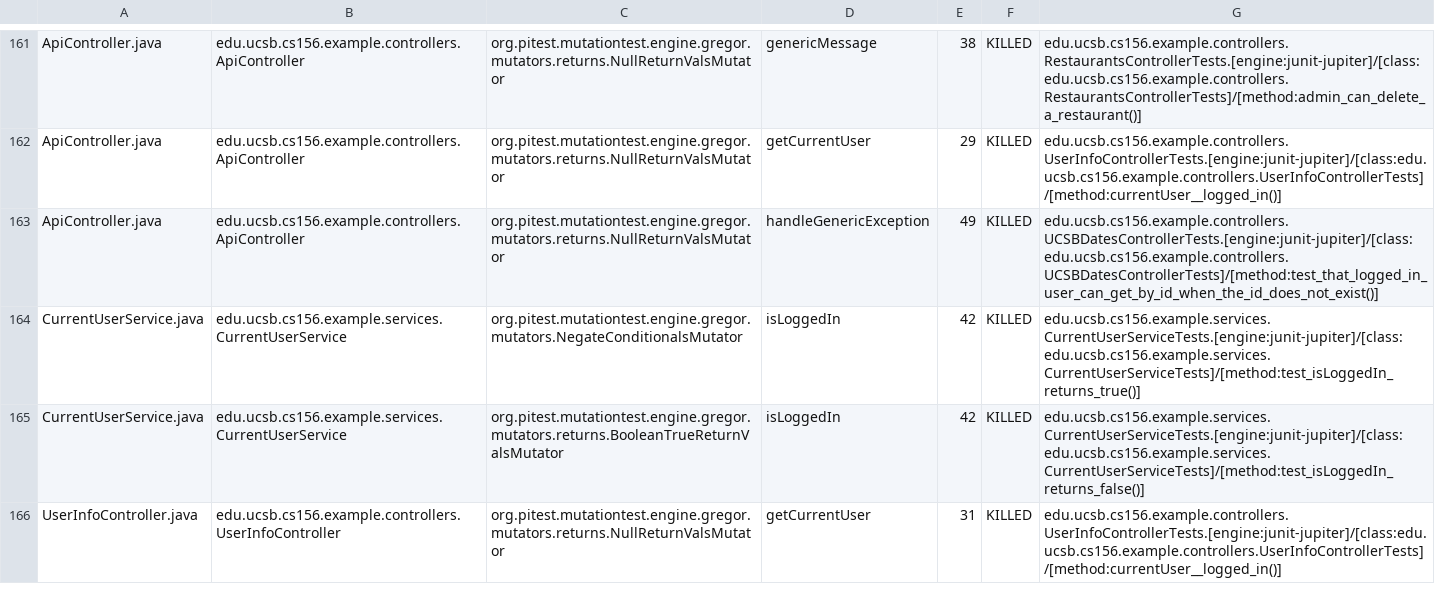
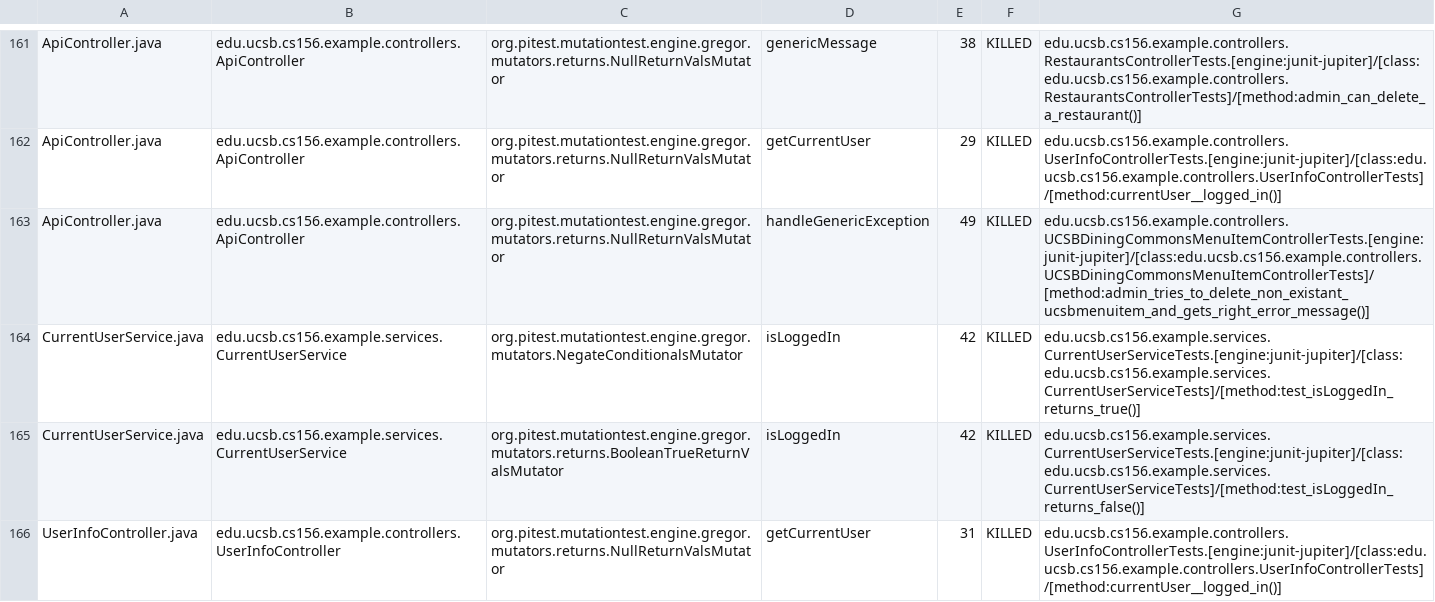
Before and after one commit to ucsb-cs156-f24/team02-f24-00, a CSV file: prs/99/pitest/mutations.csv, drawn as a sheet; only a part is shown, gaps mark what is left out.

Commit message:
Deploying to gh-pages from @ ucsb-cs156-f24/team02-f24-00@867f488bdc94d3baa283bc462cf5eeff30ad0e93 🚀

```diff
--- a/prs/99/pitest/mutations.csv
+++ b/prs/99/pitest/mutations.csv
@@ -162,3 +162,3 @@ ApiController.java,edu.ucsb.cs156.example.controllers.ApiController,org.pitest.m
 ApiController.java,edu.ucsb.cs156.example.controllers.ApiController,org.pitest.mutationtest.engine.gregor.mutators.returns.NullReturnValsMutator,getCurrentUser,29,KILLED,edu.ucsb.cs156.example.controllers.UserInfoControllerTests.[engine:junit-jupiter]/[class:edu.ucsb.cs156.example.controllers.UserInfoControllerTests]/[method:currentUser__logged_in()]
-ApiController.java,edu.ucsb.cs156.example.controllers.ApiController,org.pitest.mutationtest.engine.gregor.mutators.returns.NullReturnValsMutator,handleGenericException,49,KILLED,edu.ucsb.cs156.example.controllers.UCSBDatesControllerTests.[engine:junit-jupiter]/[class:edu.ucsb.cs156.example.controllers.UCSBDatesControllerTests]/[method:test_that_logged_in_user_can_get_by_id_when_the_id_does_not_exist()]
+ApiController.java,edu.ucsb.cs156.example.controllers.ApiController,org.pitest.mutationtest.engine.gregor.mutators.returns.NullReturnValsMutator,handleGenericException,49,KILLED,edu.ucsb.cs156.example.controllers.UCSBDiningCommonsMenuItemControllerTests.[engine:junit-jupiter]/[class:edu.ucsb.cs156.example.controllers.UCSBDiningCommonsMenuItemControllerTests]/[method:admin_tries_to_delete_non_existant_ucsbmenuitem_and_gets_right_error_message()]
 CurrentUserService.java,edu.ucsb.cs156.example.services.CurrentUserService,org.pitest.mutationtest.engine.gregor.mutators.NegateConditionalsMutator,isLoggedIn,42,KILLED,edu.ucsb.cs156.example.services.CurrentUserServiceTests.[engine:junit-jupiter]/[class:edu.ucsb.cs156.example.services.CurrentUserServiceTests]/[method:test_isLoggedIn_returns_true()]
```
Also changed, not shown: 17 other files.
